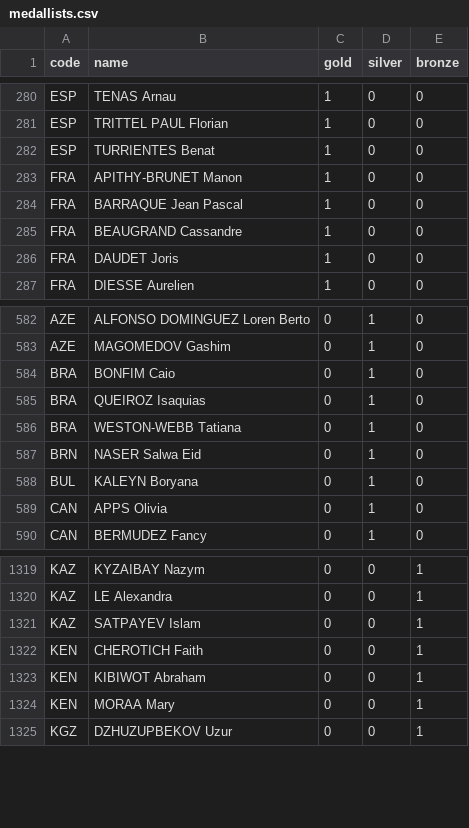
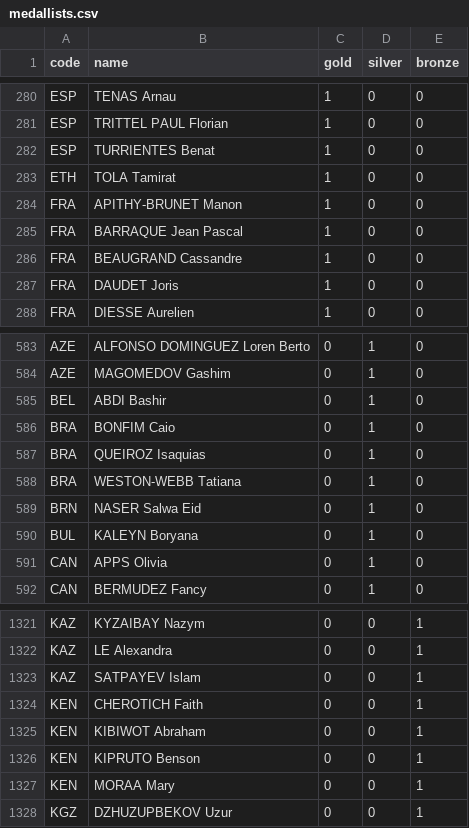
Before and after one commit to taniki/paris2024-data, a CSV file: datasets/medallists.csv, drawn as a sheet; only a part is shown, gaps mark what is left out; the diff names each change by its address in the sheet, - before the commit and + after, or states it on an @@ line.

```diff
--- a/datasets/medallists.csv
+++ b/datasets/medallists.csv
+row 283: ETH | TOLA Tamirat | 1 | 0 | 0
+row 585: BEL | ABDI Bashir | 0 | 1 | 0
+row 1326: KEN | KIPRUTO Benson | 0 | 0 | 1
```
Also changed, not shown: datasets/medals.csv.
